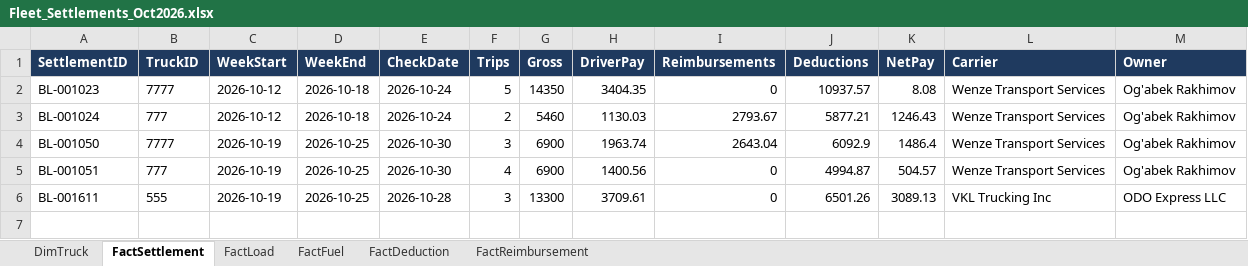
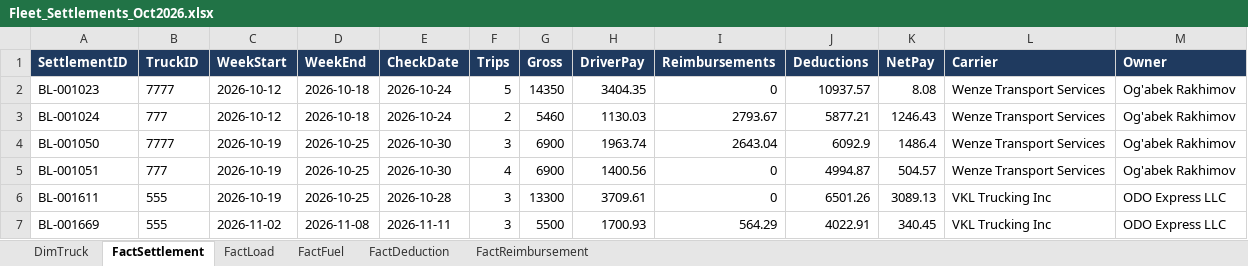
Before and after one commit to agabekrakhimov/statement, an Excel workbook: powerbi/Fleet_Settlements_Oct2026.xlsx, sheet FactSettlement, drawn as a sheet; values as stored, in another font and other column widths than the file's, no borders; table styles not drawn; the diff names each change by its address in the sheet, - before the commit and + after, or states it on an @@ line.

```diff
--- a/powerbi/Fleet_Settlements_Oct2026.xlsx (sheet FactSettlement)
+++ b/powerbi/Fleet_Settlements_Oct2026.xlsx (sheet FactSettlement)
+row 7: BL-001669 | 555 | 2026-11-02 | 2026-11-08 | 2026-11-11 | 3 | 5500 | 1700.93 | 564.29 | 4022.91 | 340.45 | VKL Trucking Inc | ODO Express LLC
```
Also changed, not shown: sheet FactDeduction, sheet FactLoad, sheet FactReimbursement, 6 other files.
